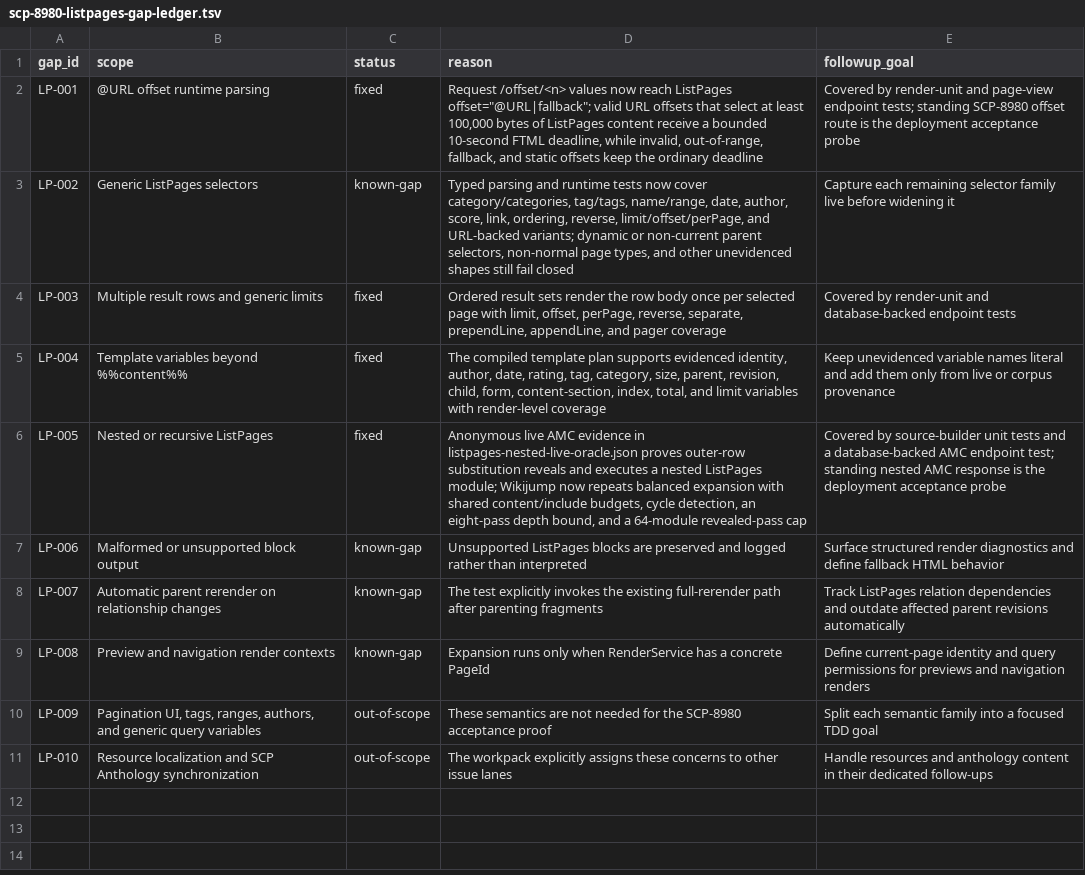
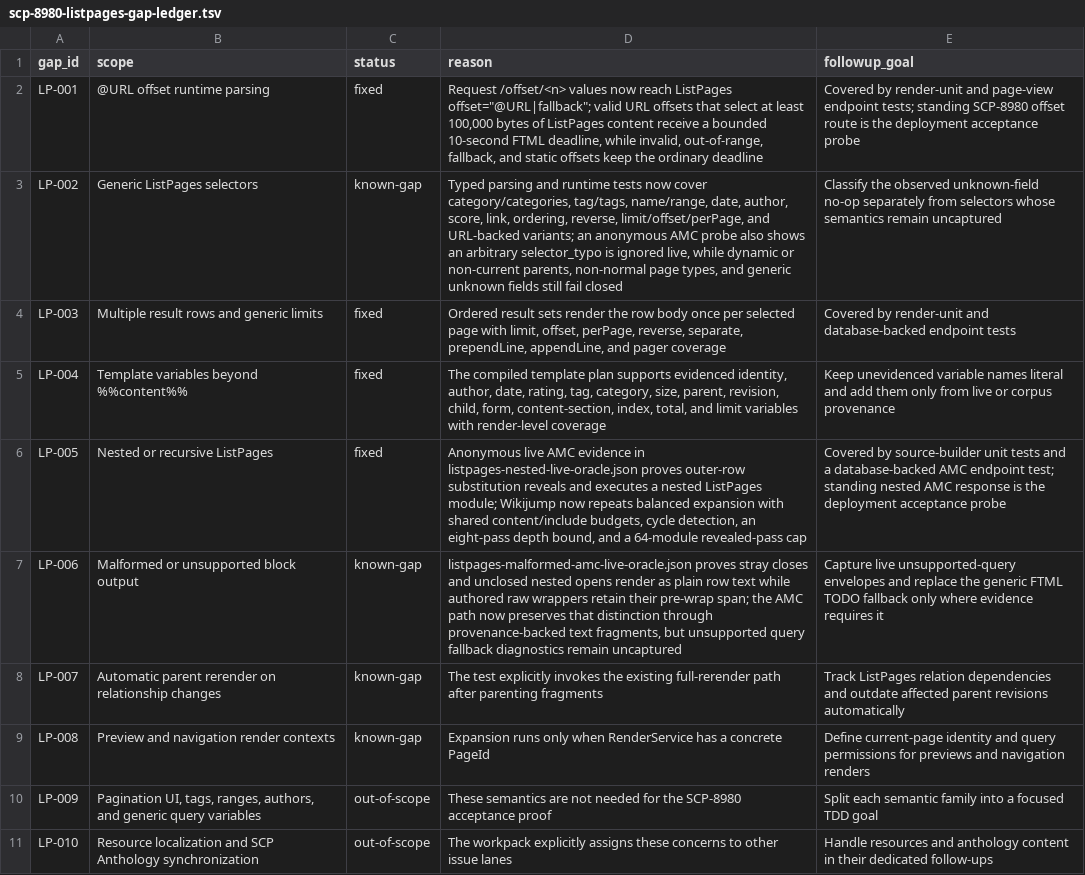
Before and after one commit to scpwiki/wikijump, a TSV file: install/local/wikidot-verification/artifacts/scp-8980-listpages-gap-ledger.tsv, drawn as a sheet.

Commit message:
fix(render): preserve malformed ListPages body markers

```diff
--- a/install/local/wikidot-verification/artifacts/scp-8980-listpages-gap-ledger.tsv
+++ b/install/local/wikidot-verification/artifacts/scp-8980-listpages-gap-ledger.tsv
@@ -2,3 +2,3 @@ gap_id	scope	status	reason	followup_goal
 LP-001	@URL offset runtime parsing	fixed	Request /offset/<n> values now reach ListPages offset="@URL|fallback"; valid URL offsets that select at least 100,000 bytes of ListPages content receive a bounded 10-second FTML deadline, while invalid, out-of-range, fallback, and static offsets keep the ordinary deadline	Covered by render-unit and page-view endpoint tests; standing SCP-8980 offset route is the deployment acceptance probe
-LP-002	Generic ListPages selectors	known-gap	Typed parsing and runtime tests now cover category/categories, tag/tags, name/range, date, author, score, link, ordering, reverse, limit/offset/perPage, and URL-backed variants; dynamic or non-current parent selectors, non-normal page types, and other unevidenced shapes still fail closed	Capture each remaining selector family live before widening it
+LP-002	Generic ListPages selectors	known-gap	Typed parsing and runtime tests now cover category/categories, tag/tags, name/range, date, author, score, link, ordering, reverse, limit/offset/perPage, and URL-backed variants; an anonymous AMC probe also shows an arbitrary selector_typo is ignored live, while dynamic or non-current parents, non-normal page types, and generic unknown fields still fail closed	Classify the observed unknown-field no-op separately from selectors whose semantics remain uncaptured
 LP-003	Multiple result rows and generic limits	fixed	Ordered result sets render the row body once per selected page with limit, offset, perPage, reverse, separate, prependLine, appendLine, and pager coverage	Covered by render-unit and database-backed endpoint tests
@@ -6,3 +6,3 @@ LP-004	Template variables beyond %%content%%	fixed	The compiled template plan su
 LP-005	Nested or recursive ListPages	fixed	Anonymous live AMC evidence in listpages-nested-live-oracle.json proves outer-row substitution reveals and executes a nested ListPages module; Wikijump now repeats balanced expansion with shared content/include budgets, cycle detection, an eight-pass depth bound, and a 64-module revealed-pass cap	Covered by source-builder unit tests and a database-backed AMC endpoint test; standing nested AMC response is the deployment acceptance probe
-LP-006	Malformed or unsupported block output	known-gap	Unsupported ListPages blocks are preserved and logged rather than interpreted	Surface structured render diagnostics and define fallback HTML behavior
+LP-006	Malformed or unsupported block output	known-gap	listpages-malformed-amc-live-oracle.json proves stray closes and unclosed nested opens render as plain row text while authored raw wrappers retain their pre-wrap span; the AMC path now preserves that distinction through provenance-backed text fragments, but unsupported query fallback diagnostics remain uncaptured	Capture live unsupported-query envelopes and replace the generic FTML TODO fallback only where evidence requires it
 LP-007	Automatic parent rerender on relationship changes	known-gap	The test explicitly invokes the existing full-rerender path after parenting fragments	Track ListPages relation dependencies and outdate affected parent revisions automatically
```
Also changed, not shown: 7 other files.
